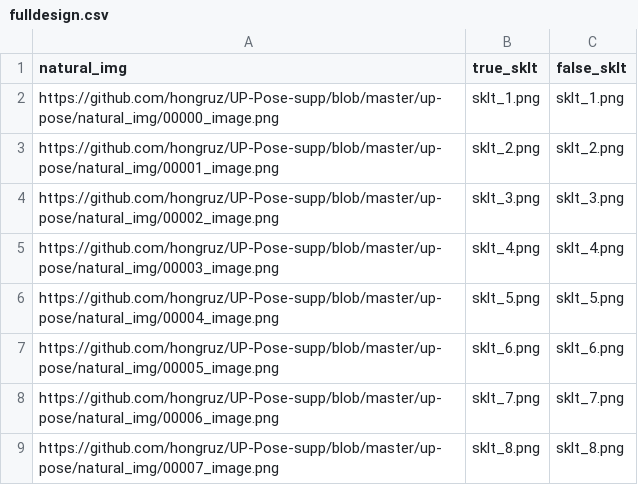
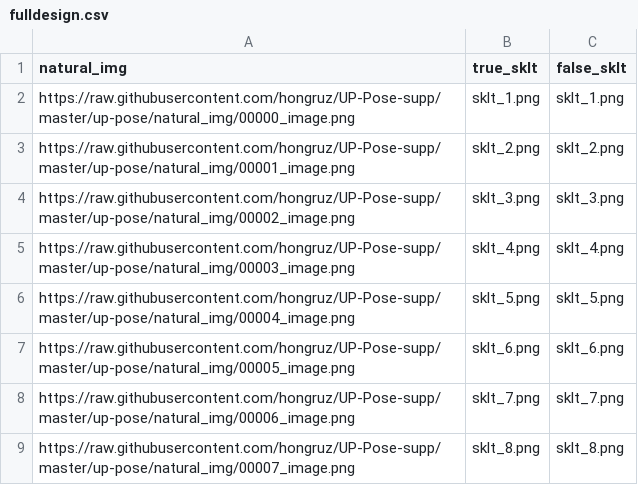
Before and after one commit to hongruz/UP-Pose, a CSV file: chunk_includes/fulldesign.csv, drawn as a sheet.

Commit message:
Update fulldesign.csv

```diff
--- a/chunk_includes/fulldesign.csv
+++ b/chunk_includes/fulldesign.csv
@@ -1,9 +1,9 @@
 natural_img,true_sklt,false_sklt
-https://github.com/hongruz/UP-Pose-supp/blob/master/up-pose/natural_img/00000_image.png,sklt_1.png,sklt_1.png
-https://github.com/hongruz/UP-Pose-supp/blob/master/up-pose/natural_img/00001_image.png,sklt_2.png,sklt_2.png
-https://github.com/hongruz/UP-Pose-supp/blob/master/up-pose/natural_img/00002_image.png,sklt_3.png,sklt_3.png
-https://github.com/hongruz/UP-Pose-supp/blob/master/up-pose/natural_img/00003_image.png,sklt_4.png,sklt_4.png
-https://github.com/hongruz/UP-Pose-supp/blob/master/up-pose/natural_img/00004_image.png,sklt_5.png,sklt_5.png
-https://github.com/hongruz/UP-Pose-supp/blob/master/up-pose/natural_img/00005_image.png,sklt_6.png,sklt_6.png
-https://github.com/hongruz/UP-Pose-supp/blob/master/up-pose/natural_img/00006_image.png,sklt_7.png,sklt_7.png
-https://github.com/hongruz/UP-Pose-supp/blob/master/up-pose/natural_img/00007_image.png,sklt_8.png,sklt_8.png
+https://raw.githubusercontent.com/hongruz/UP-Pose-supp/master/up-pose/natural_img/00000_image.png,sklt_1.png,sklt_1.png
+https://raw.githubusercontent.com/hongruz/UP-Pose-supp/master/up-pose/natural_img/00001_image.png,sklt_2.png,sklt_2.png
+https://raw.githubusercontent.com/hongruz/UP-Pose-supp/master/up-pose/natural_img/00002_image.png,sklt_3.png,sklt_3.png
+https://raw.githubusercontent.com/hongruz/UP-Pose-supp/master/up-pose/natural_img/00003_image.png,sklt_4.png,sklt_4.png
+https://raw.githubusercontent.com/hongruz/UP-Pose-supp/master/up-pose/natural_img/00004_image.png,sklt_5.png,sklt_5.png
+https://raw.githubusercontent.com/hongruz/UP-Pose-supp/master/up-pose/natural_img/00005_image.png,sklt_6.png,sklt_6.png
+https://raw.githubusercontent.com/hongruz/UP-Pose-supp/master/up-pose/natural_img/00006_image.png,sklt_7.png,sklt_7.png
+https://raw.githubusercontent.com/hongruz/UP-Pose-supp/master/up-pose/natural_img/00007_image.png,sklt_8.png,sklt_8.png
```
